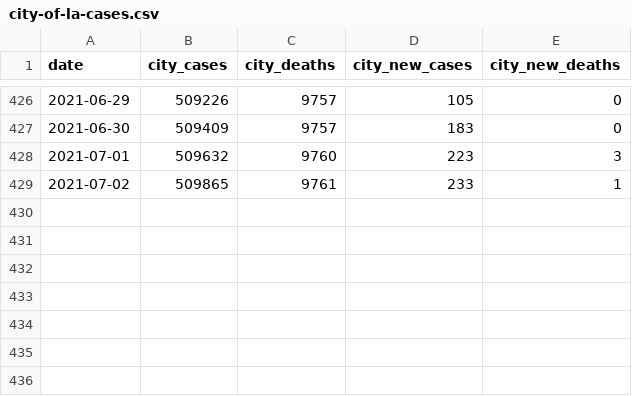
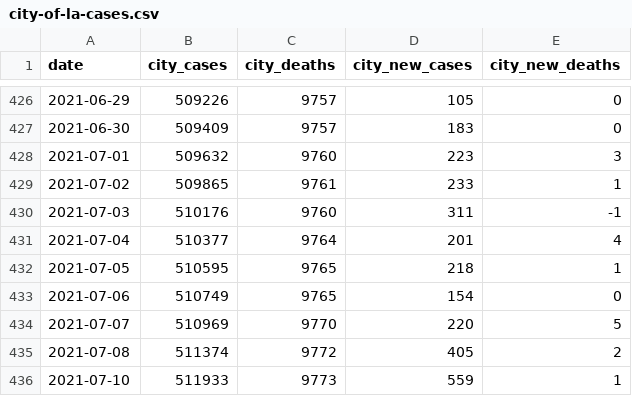
Before and after one commit to CityOfLosAngeles/covid19-indicators, a CSV file: data/city-of-la-cases.csv, drawn as a sheet; only a part is shown, gaps mark what is left out.

Commit message:
Update city-of-la-cases.csv

```diff
--- a/data/city-of-la-cases.csv
+++ b/data/city-of-la-cases.csv
@@ -429 +429,8 @@ date,city_cases,city_deaths,city_new_cases,city_new_deaths
 2021-07-02,509865,9761,233,1
+2021-07-03,510176,9760,311,-1
+2021-07-04,510377,9764,201,4
+2021-07-05,510595,9765,218,1
+2021-07-06,510749,9765,154,0
+2021-07-07,510969,9770,220,5
+2021-07-08,511374,9772,405,2
+2021-07-10,511933,9773,559,1
```
